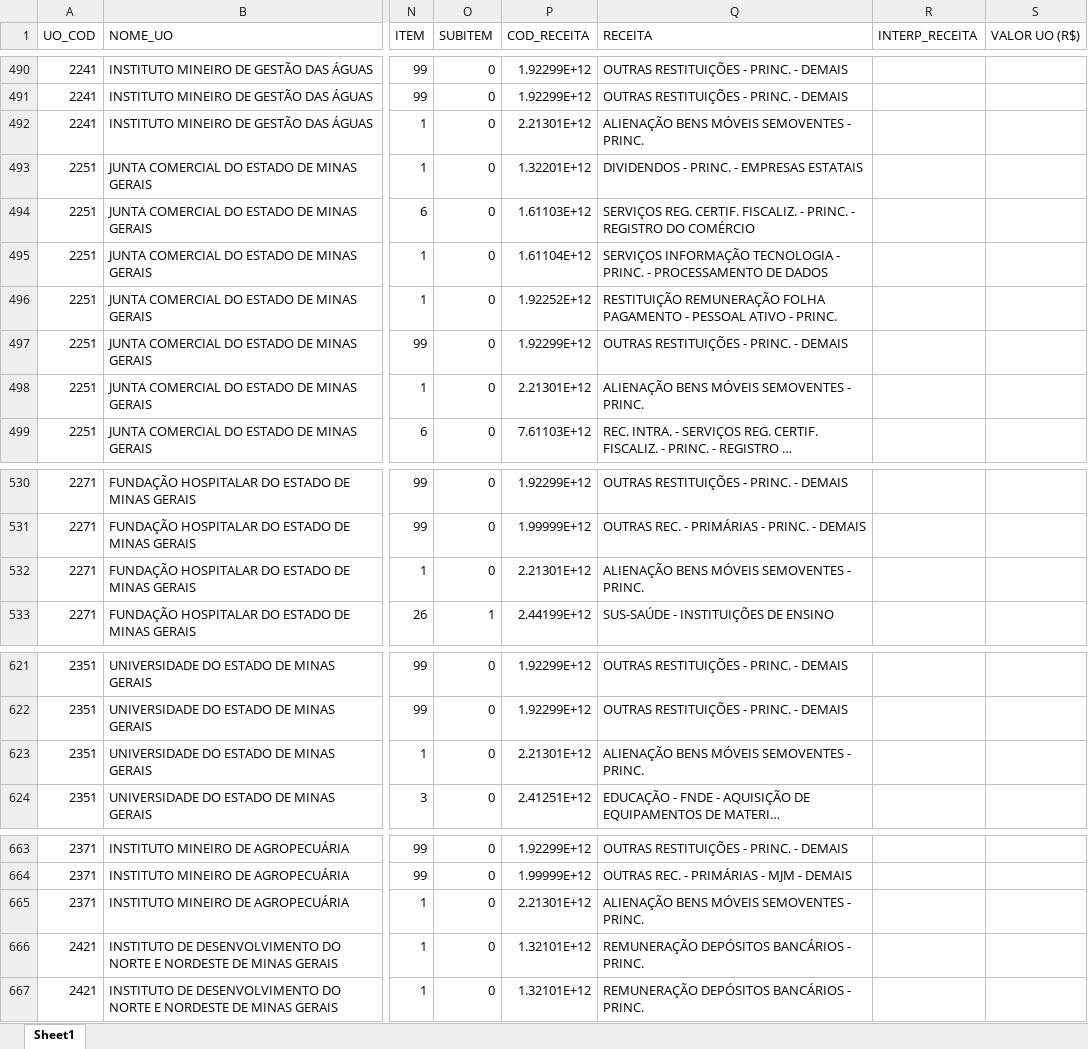
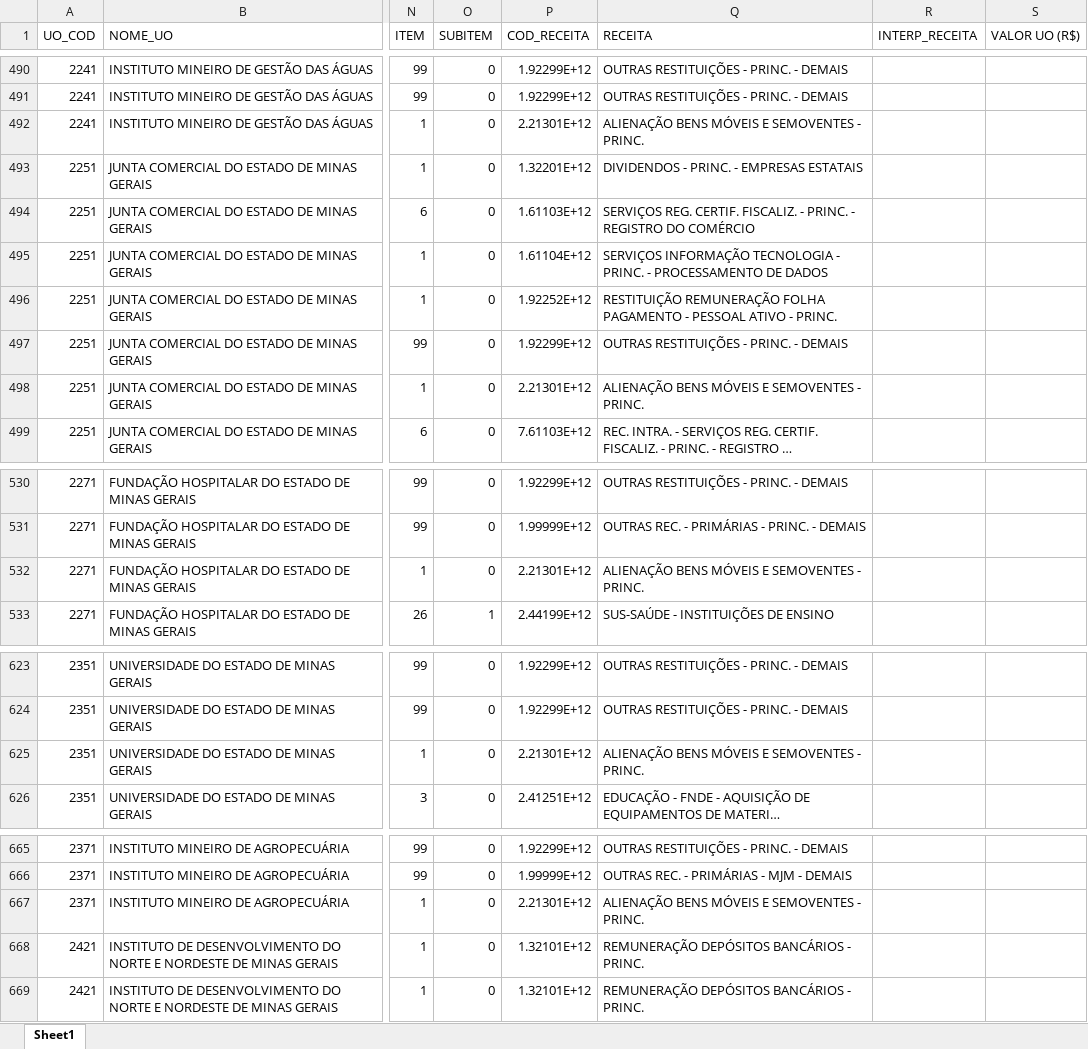
Before and after one commit to splor-mg/dados-ppo-2027, an Excel workbook: data/BASE_ORCAM_RECEITA_FISCAL.xlsx, sheet Sheet1, drawn as a sheet; only a part is shown, gaps mark what is left out; long unchanged cells end in …; values as stored, in another font and other column widths than the file's, no borders; addresses are those after the commit; the diff covers the shown part only; the diff names each change by its address in the sheet, - before the commit and + after, or states it on an @@ line.

```diff
--- a/data/BASE_ORCAM_RECEITA_FISCAL.xlsx (sheet Sheet1)
+++ b/data/BASE_ORCAM_RECEITA_FISCAL.xlsx (sheet Sheet1)
-Q492 (RECEITA): ALIENAÇÃO BENS MÓVEIS SEMOVENTES - PRINC.
+Q492 (RECEITA): ALIENAÇÃO BENS MÓVEIS E SEMOVENTES - PRINC.
-Q498 (RECEITA): ALIENAÇÃO BENS MÓVEIS SEMOVENTES - PRINC.
+Q498 (RECEITA): ALIENAÇÃO BENS MÓVEIS E SEMOVENTES - PRINC.
-Q532 (RECEITA): ALIENAÇÃO BENS MÓVEIS SEMOVENTES - PRINC.
+Q532 (RECEITA): ALIENAÇÃO BENS MÓVEIS E SEMOVENTES - PRINC.
-Q625 (RECEITA): ALIENAÇÃO BENS MÓVEIS SEMOVENTES - PRINC.
+Q625 (RECEITA): ALIENAÇÃO BENS MÓVEIS E SEMOVENTES - PRINC.
-Q667 (RECEITA): ALIENAÇÃO BENS MÓVEIS SEMOVENTES - PRINC.
+Q667 (RECEITA): ALIENAÇÃO BENS MÓVEIS E SEMOVENTES - PRINC.
```
Also changed, not shown: 2 added rows and 13 edited cells elsewhere in this sheet, data/BASE_CATEGORIA_PESSOAL.xlsx, data/BASE_DETALHAMENTO_OBRAS.xlsx, 6 other files.
